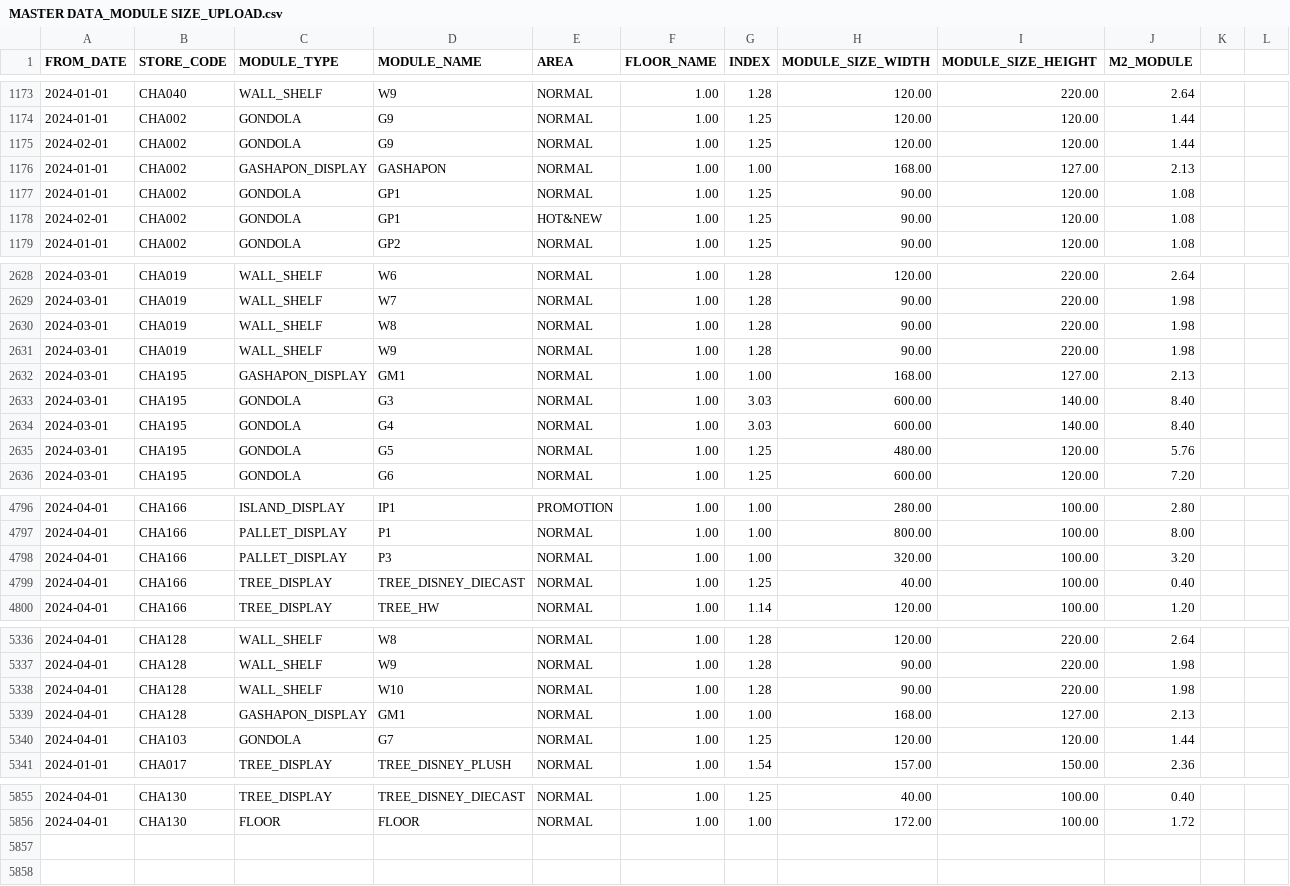
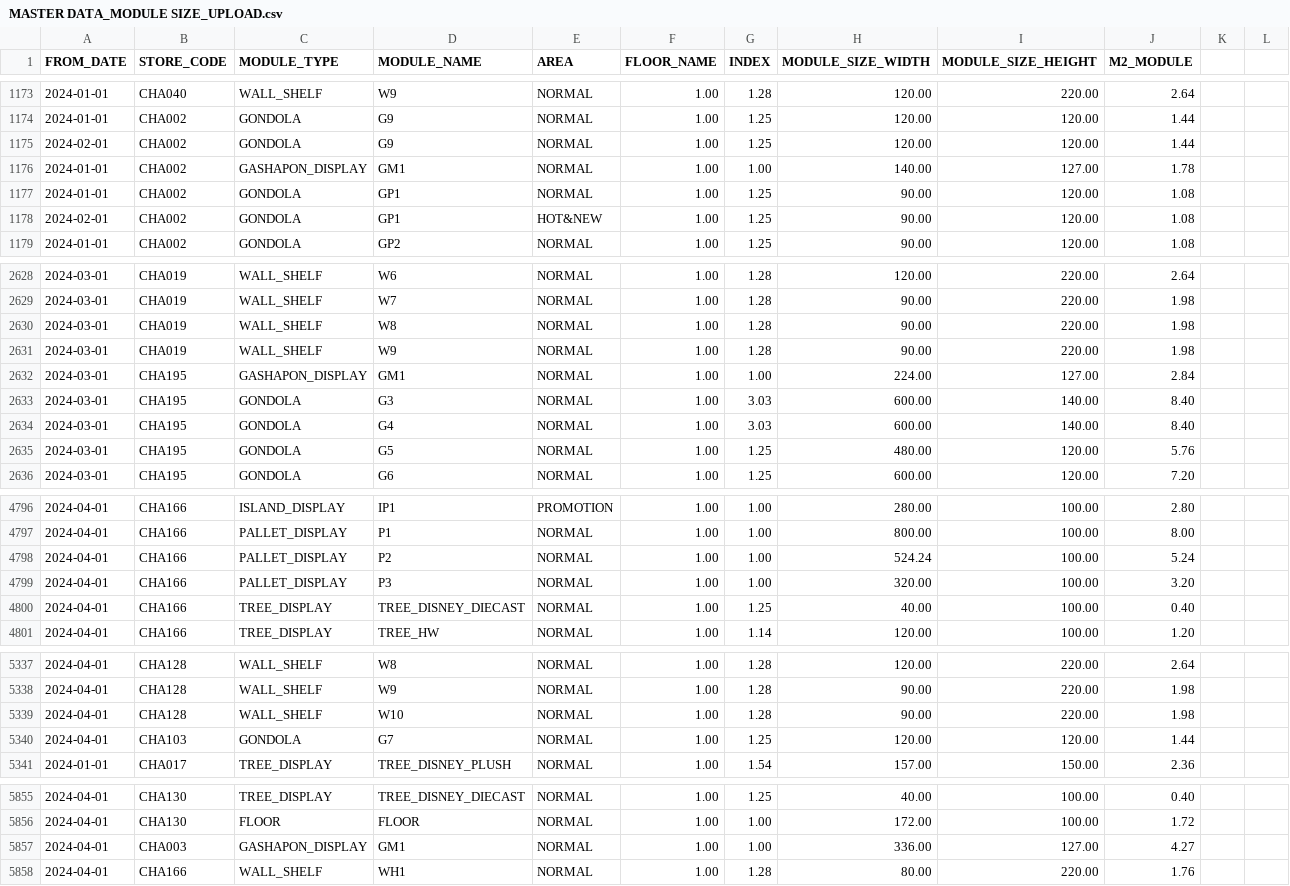
Before and after one commit to VietTinhAnh-JSC/VTA-Store-Layout, a CSV file: Master_Data/MASTER DATA_MODULE SIZE_UPLOAD.csv, drawn as a sheet; only a part is shown, gaps mark what is left out; the diff covers the shown part only.

Commit message:
Add files via upload

```diff
--- a/Master_Data/MASTER DATA_MODULE SIZE_UPLOAD.csv
+++ b/Master_Data/MASTER DATA_MODULE SIZE_UPLOAD.csv
@@ -1175,3 +1175,3 @@ FROM_DATE,STORE_CODE,MODULE_TYPE,MODULE_NAME,AREA,FLOOR_NAME,INDEX,MODULE_SIZE_W
 2024-02-01,CHA002,GONDOLA,G9,NORMAL,1.00,1.25,120.00,120.00,1.44,,
-2024-01-01,CHA002,GASHAPON_DISPLAY,GASHAPON,NORMAL,1.00,1.00,168.00,127.00,2.13,,
+2024-01-01,CHA002,GASHAPON_DISPLAY,GM1,NORMAL,1.00,1.00,140.00,127.00,1.78,,
 2024-01-01,CHA002,GONDOLA,GP1,NORMAL,1.00,1.25,90.00,120.00,1.08,,
@@ -2631,3 +2631,3 @@ FROM_DATE,STORE_CODE,MODULE_TYPE,MODULE_NAME,AREA,FLOOR_NAME,INDEX,MODULE_SIZE_W
 2024-03-01,CHA019,WALL_SHELF,W9,NORMAL,1.00,1.28,90.00,220.00,1.98,,
-2024-03-01,CHA195,GASHAPON_DISPLAY,GM1,NORMAL,1.00,1.00,168.00,127.00,2.13,,
+2024-03-01,CHA195,GASHAPON_DISPLAY,GM1,NORMAL,1.00,1.00,224.00,127.00,2.84,,
 2024-03-01,CHA195,GONDOLA,G3,NORMAL,1.00,3.03,600.00,140.00,8.40,,
@@ -4797,2 +4797,3 @@ FROM_DATE,STORE_CODE,MODULE_TYPE,MODULE_NAME,AREA,FLOOR_NAME,INDEX,MODULE_SIZE_W
 2024-04-01,CHA166,PALLET_DISPLAY,P1,NORMAL,1.00,1.00,800.00,100.00,8.00,,
+2024-04-01,CHA166,PALLET_DISPLAY,P2,NORMAL,1.00,1.00,524.24,100.00,5.24,,
 2024-04-01,CHA166,PALLET_DISPLAY,P3,NORMAL,1.00,1.00,320.00,100.00,3.20,,
@@ -5338,3 +5339,2 @@ FROM_DATE,STORE_CODE,MODULE_TYPE,MODULE_NAME,AREA,FLOOR_NAME,INDEX,MODULE_SIZE_W
 2024-04-01,CHA128,WALL_SHELF,W10,NORMAL,1.00,1.28,90.00,220.00,1.98,,
-2024-04-01,CHA128,GASHAPON_DISPLAY,GM1,NORMAL,1.00,1.00,168.00,127.00,2.13,,
 2024-04-01,CHA103,GONDOLA,G7,NORMAL,1.00,1.25,120.00,120.00,1.44,,
@@ -5856 +5856,3 @@ FROM_DATE,STORE_CODE,MODULE_TYPE,MODULE_NAME,AREA,FLOOR_NAME,INDEX,MODULE_SIZE_W
 2024-04-01,CHA130,FLOOR,FLOOR,NORMAL,1.00,1.00,172.00,100.00,1.72,,
+2024-04-01,CHA003,GASHAPON_DISPLAY,GM1,NORMAL,1.00,1.00,336.00,127.00,4.27,,
+2024-04-01,CHA166,WALL_SHELF,WH1,NORMAL,1.00,1.28,80.00,220.00,1.76,,
```
Also changed, not shown: 7 edited cells elsewhere in this file.
